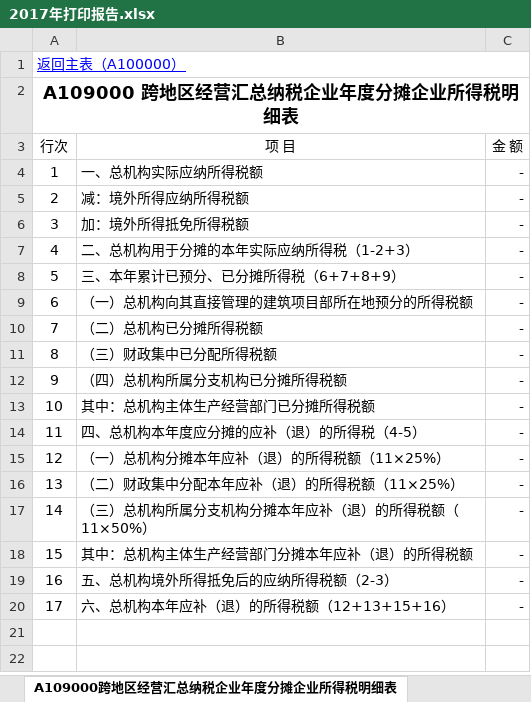
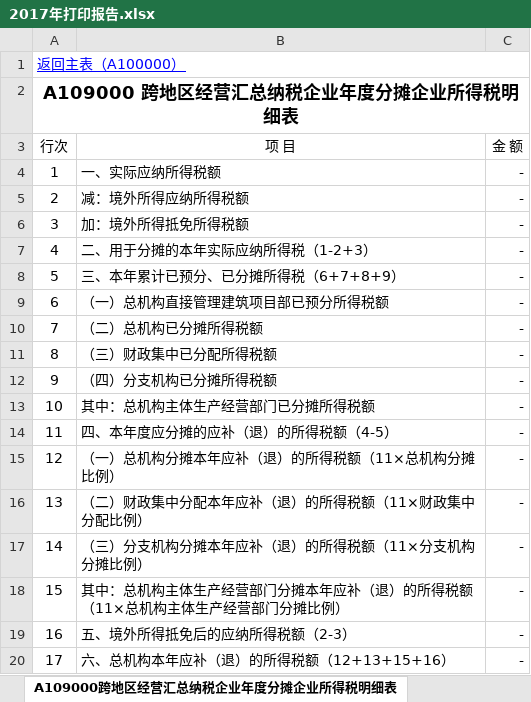
Before and after one commit to sumsung007/WPToolAddln, an Excel workbook: 百邦所得税汇算底稿工具/2017年打印报告.xlsx, sheet A109000跨地区经营汇总纳税企业年度分摊企业所得税明细表, drawn as a sheet; values as stored, in another font and other column widths than the file's, no borders; the diff names each change by its address in the sheet, - before the commit and + after, or states it on an @@ line.

```diff
--- a/百邦所得税汇算底稿工具/2017年打印报告.xlsx (sheet A109000跨地区经营汇总纳税企业年度分摊企业所得税明细表)
+++ b/百邦所得税汇算底稿工具/2017年打印报告.xlsx (sheet A109000跨地区经营汇总纳税企业年度分摊企业所得税明细表)
-B4 (项 目): 一、总机构实际应纳所得税额
+B4 (项 目): 一、实际应纳所得税额
-B7 (项 目): 二、总机构用于分摊的本年实际应纳所得税（1-2+3）
+B7 (项 目): 二、用于分摊的本年实际应纳所得税（1-2+3）
-B9 (项 目): （一）总机构向其直接管理的建筑项目部所在地预分的所得税额
+B9 (项 目): （一）总机构直接管理建筑项目部已预分所得税额
-B12 (项 目): （四）总机构所属分支机构已分摊所得税额
+B12 (项 目): （四）分支机构已分摊所得税额
-B14 (项 目): 四、总机构本年度应分摊的应补（退）的所得税（4-5）
+B14 (项 目): 四、本年度应分摊的应补（退）的所得税额（4-5）
-B15 (项 目): （一）总机构分摊本年应补（退）的所得税额（11×25%）
+B15 (项 目): （一）总机构分摊本年应补（退）的所得税额（11×总机构分摊比例）
-B16 (项 目): （二）财政集中分配本年应补（退）的所得税额（11×25%）
+B16 (项 目): （二）财政集中分配本年应补（退）的所得税额（11×财政集中分配比例）
-B17 (项 目): （三）总机构所属分支机构分摊本年应补（退）的所得税额（11×50%）
+B17 (项 目): （三）分支机构分摊本年应补（退）的所得税额（11×分支机构分摊比例）
-B18 (项 目): 其中：总机构主体生产经营部门分摊本年应补（退）的所得税额
+B18 (项 目): 其中：总机构主体生产经营部门分摊本年应补（退）的所得税额（11×总机构主体生产经营部门分摊比例）
-B19 (项 目): 五、总机构境外所得抵免后的应纳所得税额（2-3）
+B19 (项 目): 五、境外所得抵免后的应纳所得税额（2-3）
```
Also changed, not shown: sheet 报告正文, formulas that keep their value, charts or pictures, 7 other files.
